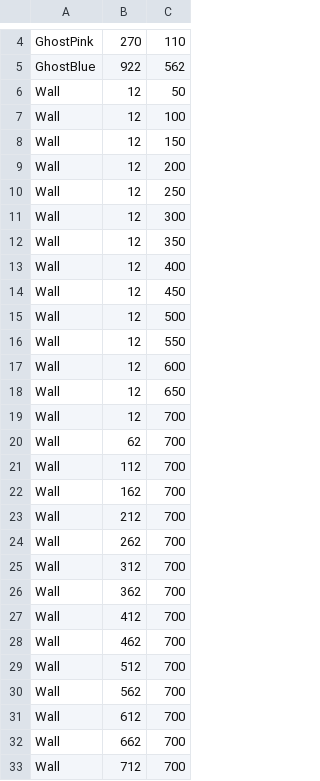
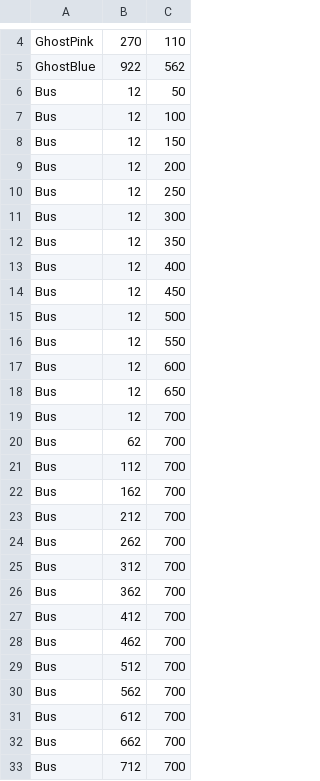
Before and after one commit to PaulaDariasSosa/Proyecto_LDH, a CSV file: res/level0.csv, drawn as a sheet; only a part is shown, gaps mark what is left out; the diff covers the shown part only.

Commit message:
Different Wall for each level

```diff
--- a/res/level0.csv
+++ b/res/level0.csv
@@ -5,29 +5,29 @@ GhostPink,270,110
 GhostBlue,922,562
-Wall,12,50
-Wall,12,100
-Wall,12,150
-Wall,12,200
-Wall,12,250
-Wall,12,300
-Wall,12,350
-Wall,12,400
-Wall,12,450
-Wall,12,500
-Wall,12,550
-Wall,12,600
-Wall,12,650
-Wall,12,700
-Wall,62,700
-Wall,112,700
-Wall,162,700
-Wall,212,700
-Wall,262,700
-Wall,312,700
-Wall,362,700
-Wall,412,700
-Wall,462,700
-Wall,512,700
-Wall,562,700
-Wall,612,700
-Wall,662,700
-Wall,712,700
+Bus,12,50
+Bus,12,100
+Bus,12,150
+Bus,12,200
+Bus,12,250
+Bus,12,300
+Bus,12,350
+Bus,12,400
+Bus,12,450
+Bus,12,500
+Bus,12,550
+Bus,12,600
+Bus,12,650
+Bus,12,700
+Bus,62,700
+Bus,112,700
+Bus,162,700
+Bus,212,700
+Bus,262,700
+Bus,312,700
+Bus,362,700
+Bus,412,700
+Bus,462,700
+Bus,512,700
+Bus,562,700
+Bus,612,700
+Bus,662,700
+Bus,712,700
```
Also changed, not shown: 117 edited cells elsewhere in this file, res/level1.csv, res/level2.csv, 7 other files.
